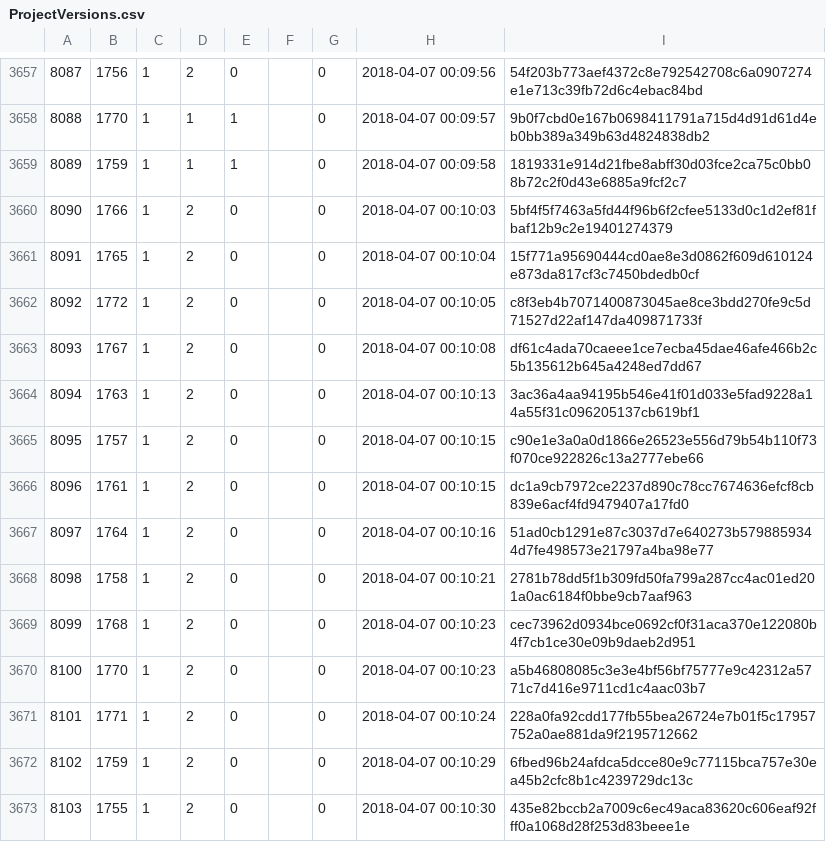
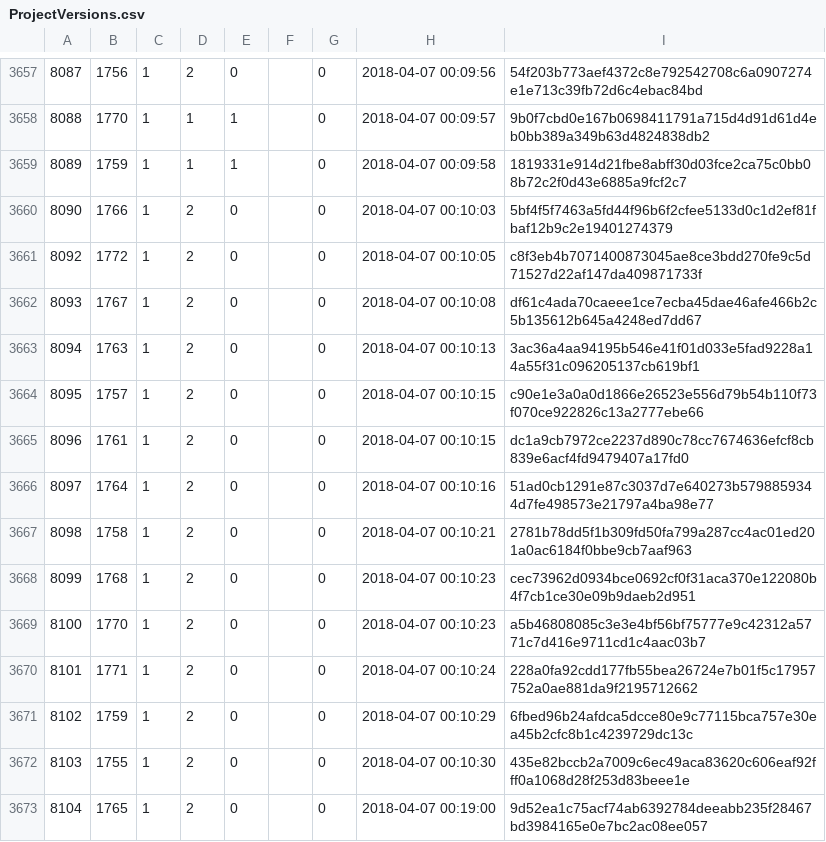
Before and after one commit to cppan/database, a CSV file: ProjectVersions.csv, drawn as a sheet; only a part is shown, gaps mark what is left out; removed rows and columns are numbered as before the commit, all else as after; the diff names each change by its address in the sheet, - before the commit and + after, or states it on an @@ line.

```diff
--- a/ProjectVersions.csv
+++ b/ProjectVersions.csv
-row 3661: 8091 | 1765 | 1 | 2 | 0 |  | 0 | 2018-04-07 00:10:04 | 15f771a95690444cd0ae8e3d0862f609d610124e873da817cf3c7450bdedb0cf
+row 3673: 8104 | 1765 | 1 | 2 | 0 |  | 0 | 2018-04-07 00:19:00 | 9d52ea1c75acf74ab6392784deeabb235f28467bd3984165e0e7bc2ac08ee057
```
Also changed, not shown: ProjectVersionDependencies.csv, 1 other file.
